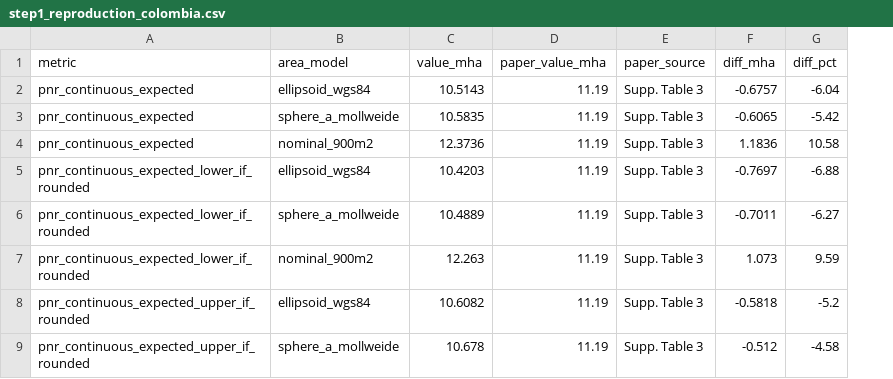
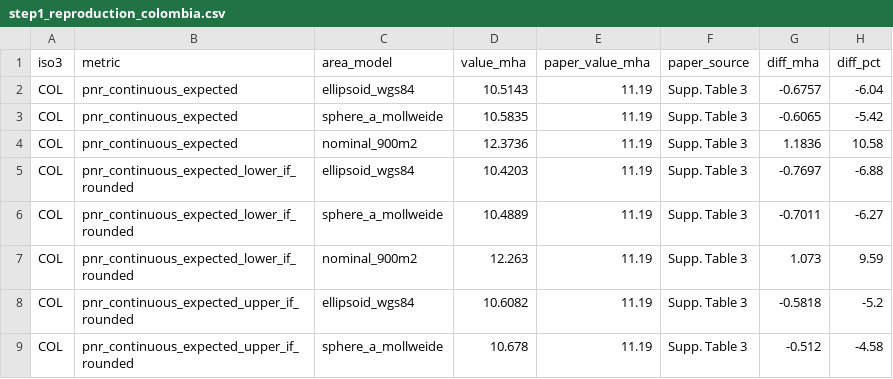
Before and after one commit to annefou/natural-regeneration-replication, a CSV file: results/step1_reproduction_colombia.csv, drawn as a sheet; only a part is shown; the diff names each change by its address in the sheet, - before the commit and + after, or states it on an @@ line.

Commit message:
Phase 2B: independent RF pipeline (step 2), robustness checks (step 3a-e), Costa Rica area check; smoke-tested, full run launched

```diff
--- a/results/step1_reproduction_colombia.csv
+++ b/results/step1_reproduction_colombia.csv
+column A (iso3), rows 2-9: all COL
```
Also changed, not shown: results/step1_pct_histogram_colombia.csv, 20 other files.
